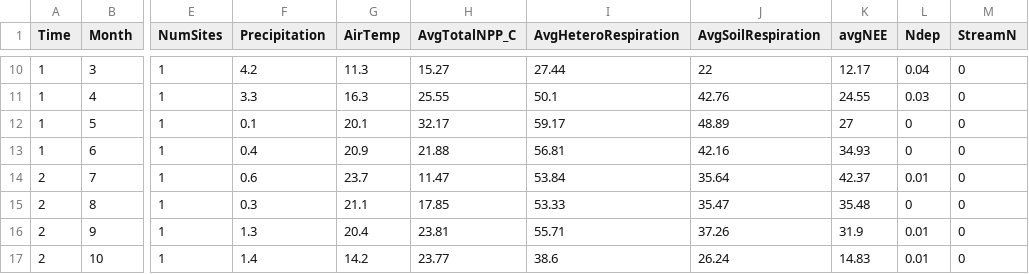
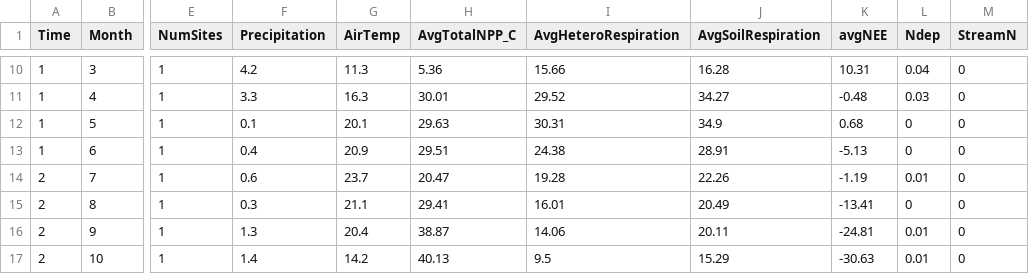
Before and after one commit to sarakota/LANDIS, a CSV file: single_cell_calibrate/NECN-succession-monthly-log.csv, drawn as a sheet; only a part is shown, gaps mark what is left out; the diff covers the shown part only; the diff names each change by its address in the sheet, - before the commit and + after, or states it on an @@ line.

```diff
--- a/single_cell_calibrate/NECN-succession-monthly-log.csv
+++ b/single_cell_calibrate/NECN-succession-monthly-log.csv
-H10 (AvgTotalNPP_C): 15.27
+H10 (AvgTotalNPP_C): 5.36
-I10 (AvgHeteroRespiration): 27.44
+I10 (AvgHeteroRespiration): 15.66
-J10 (AvgSoilRespiration): 22
+J10 (AvgSoilRespiration): 16.28
-K10 (avgNEE): 12.17
+K10 (avgNEE): 10.31
-H11 (AvgTotalNPP_C): 25.55
+H11 (AvgTotalNPP_C): 30.01
-I11 (AvgHeteroRespiration): 50.1
+I11 (AvgHeteroRespiration): 29.52
-J11 (AvgSoilRespiration): 42.76
+J11 (AvgSoilRespiration): 34.27
-K11 (avgNEE): 24.55
+K11 (avgNEE): -0.48
-H12 (AvgTotalNPP_C): 32.17
+H12 (AvgTotalNPP_C): 29.63
-I12 (AvgHeteroRespiration): 59.17
+I12 (AvgHeteroRespiration): 30.31
-J12 (AvgSoilRespiration): 48.89
+J12 (AvgSoilRespiration): 34.9
-K12 (avgNEE): 27
+K12 (avgNEE): 0.68
-H13 (AvgTotalNPP_C): 21.88
+H13 (AvgTotalNPP_C): 29.51
-I13 (AvgHeteroRespiration): 56.81
+I13 (AvgHeteroRespiration): 24.38
-J13 (AvgSoilRespiration): 42.16
+J13 (AvgSoilRespiration): 28.91
-K13 (avgNEE): 34.93
+K13 (avgNEE): -5.13
-H14 (AvgTotalNPP_C): 11.47
+H14 (AvgTotalNPP_C): 20.47
-I14 (AvgHeteroRespiration): 53.84
+I14 (AvgHeteroRespiration): 19.28
-J14 (AvgSoilRespiration): 35.64
+J14 (AvgSoilRespiration): 22.26
-K14 (avgNEE): 42.37
+K14 (avgNEE): -1.19
-H15 (AvgTotalNPP_C): 17.85
+H15 (AvgTotalNPP_C): 29.41
-I15 (AvgHeteroRespiration): 53.33
+I15 (AvgHeteroRespiration): 16.01
-J15 (AvgSoilRespiration): 35.47
+J15 (AvgSoilRespiration): 20.49
-K15 (avgNEE): 35.48
+K15 (avgNEE): -13.41
-H16 (AvgTotalNPP_C): 23.81
+H16 (AvgTotalNPP_C): 38.87
-I16 (AvgHeteroRespiration): 55.71
+I16 (AvgHeteroRespiration): 14.06
-J16 (AvgSoilRespiration): 37.26
+J16 (AvgSoilRespiration): 20.11
-K16 (avgNEE): 31.9
+K16 (avgNEE): -24.81
-H17 (AvgTotalNPP_C): 23.77
+H17 (AvgTotalNPP_C): 40.13
-I17 (AvgHeteroRespiration): 38.6
+I17 (AvgHeteroRespiration): 9.5
-J17 (AvgSoilRespiration): 26.24
+J17 (AvgSoilRespiration): 15.29
-K17 (avgNEE): 14.83
+K17 (avgNEE): -30.63
```
Also changed, not shown: 68 edited cells elsewhere in this file, single_cell_calibrate/NECN-calibrate-log.csv, single_cell_calibrate/NECN-prob-establish-log.csv, 24 other files.
